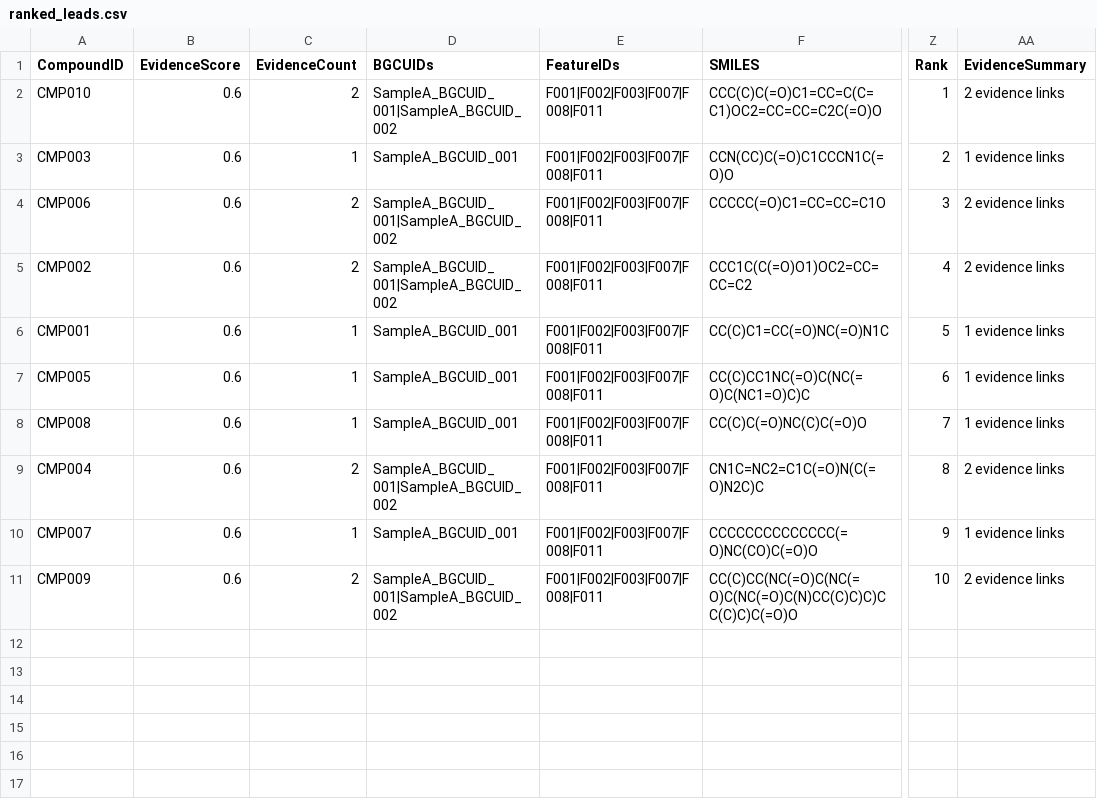
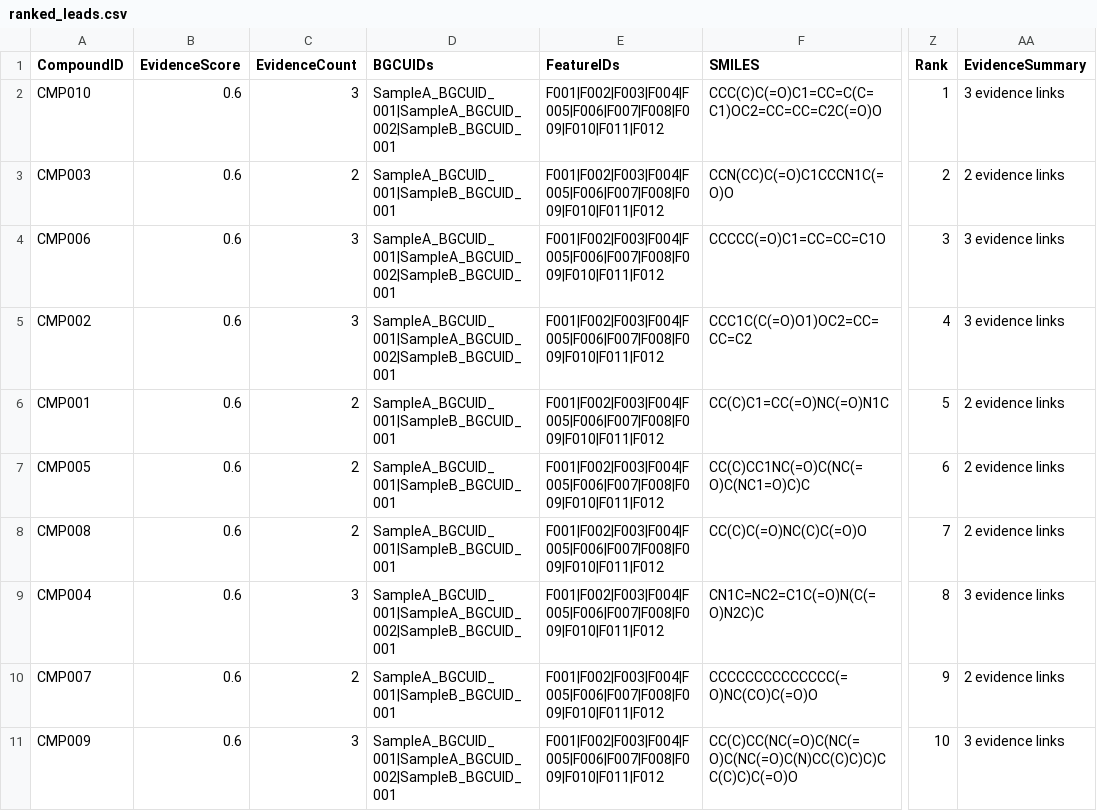
Before and after one commit to LucasYL/biotech-project, a CSV file: outputs/ranked_leads.csv, drawn as a sheet; only a part is shown, gaps mark what is left out; the diff names each change by its address in the sheet, - before the commit and + after, or states it on an @@ line.

```diff
--- a/outputs/ranked_leads.csv
+++ b/outputs/ranked_leads.csv
-C2 (EvidenceCount): 2
+C2 (EvidenceCount): 3
-D2 (BGCUIDs): SampleA_BGCUID_001|SampleA_BGCUID_002
+D2 (BGCUIDs): SampleA_BGCUID_001|SampleA_BGCUID_002|SampleB_BGCUID_001
-E2:E11 (FeatureIDs): F001|F002|F003|F007|F008|F011
+E2:E11 (FeatureIDs): F001|F002|F003|F004|F005|F006|F007|F008|F009|F010|F011|F012
-AA2 (EvidenceSummary): 2 evidence links
+AA2 (EvidenceSummary): 3 evidence links
-C3 (EvidenceCount): 1
+C3 (EvidenceCount): 2
-D3 (BGCUIDs): SampleA_BGCUID_001
+D3 (BGCUIDs): SampleA_BGCUID_001|SampleB_BGCUID_001
-AA3 (EvidenceSummary): 1 evidence links
+AA3 (EvidenceSummary): 2 evidence links
-C4:C5 (EvidenceCount): 2
+C4:C5 (EvidenceCount): 3
-D4:D5 (BGCUIDs): SampleA_BGCUID_001|SampleA_BGCUID_002
+D4:D5 (BGCUIDs): SampleA_BGCUID_001|SampleA_BGCUID_002|SampleB_BGCUID_001
-AA4:AA5 (EvidenceSummary): 2 evidence links
+AA4:AA5 (EvidenceSummary): 3 evidence links
-C6:C8 (EvidenceCount): 1
+C6:C8 (EvidenceCount): 2
-D6:D8 (BGCUIDs): SampleA_BGCUID_001
+D6:D8 (BGCUIDs): SampleA_BGCUID_001|SampleB_BGCUID_001
-AA6:AA8 (EvidenceSummary): 1 evidence links
+AA6:AA8 (EvidenceSummary): 2 evidence links
-C9 (EvidenceCount): 2
+C9 (EvidenceCount): 3
-D9 (BGCUIDs): SampleA_BGCUID_001|SampleA_BGCUID_002
+D9 (BGCUIDs): SampleA_BGCUID_001|SampleA_BGCUID_002|SampleB_BGCUID_001
-AA9 (EvidenceSummary): 2 evidence links
+AA9 (EvidenceSummary): 3 evidence links
-C10 (EvidenceCount): 1
+C10 (EvidenceCount): 2
-D10 (BGCUIDs): SampleA_BGCUID_001
+D10 (BGCUIDs): SampleA_BGCUID_001|SampleB_BGCUID_001
-AA10 (EvidenceSummary): 1 evidence links
+AA10 (EvidenceSummary): 2 evidence links
-C11 (EvidenceCount): 2
+C11 (EvidenceCount): 3
-D11 (BGCUIDs): SampleA_BGCUID_001|SampleA_BGCUID_002
+D11 (BGCUIDs): SampleA_BGCUID_001|SampleA_BGCUID_002|SampleB_BGCUID_001
-AA11 (EvidenceSummary): 2 evidence links
+AA11 (EvidenceSummary): 3 evidence links
```
Also changed, not shown: 6 other files.
